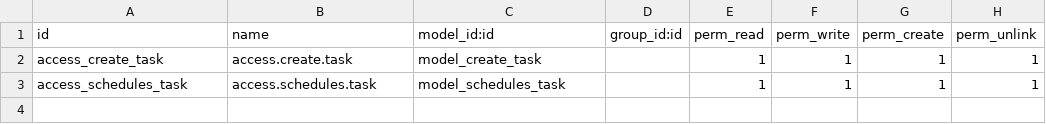
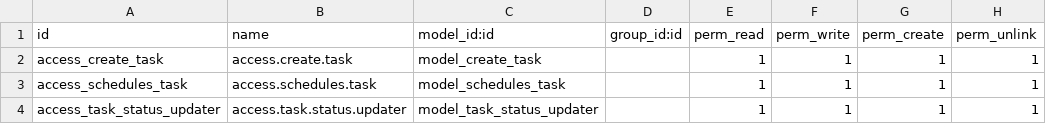
Before and after one commit to farhanhariss/management_fleet_haus, a CSV file: security/ir.model.access.csv, drawn as a sheet.

```diff
--- a/security/ir.model.access.csv
+++ b/security/ir.model.access.csv
@@ -3 +3,2 @@ access_create_task,access.create.task,model_create_task,,1,1,1,1
 access_schedules_task,access.schedules.task,model_schedules_task,,1,1,1,1
+access_task_status_updater,access.task.status.updater,model_task_status_updater,,1,1,1,1
```
Also changed, not shown: 3 other files.
